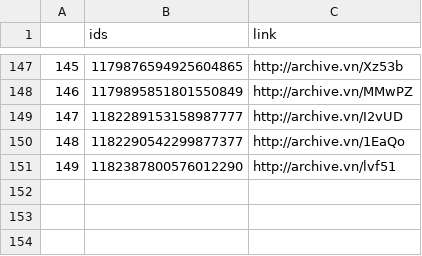
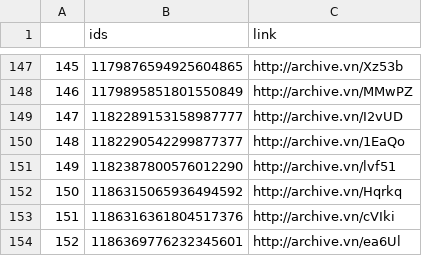
Before and after one commit to projeto7c0/7c0-core, a CSV file: csv/tweets_deletados_de_danielpmerj.csv, drawn as a sheet; only a part is shown, gaps mark what is left out.

```diff
--- a/csv/tweets_deletados_de_danielpmerj.csv
+++ b/csv/tweets_deletados_de_danielpmerj.csv
@@ -151 +151,4 @@
 149,1182387800576012290,http://archive.vn/lvf51
+150,1186315065936494592,http://archive.vn/Hqrkq
+151,1186316361804517376,http://archive.vn/cVIki
+152,1186369776232345601,http://archive.vn/ea6Ul
```
Also changed, not shown: csv/tweets_deletados_de_TiagoMitraud.csv, csv/tweets_deletados_de_celiostudart.csv, 43 other files.
